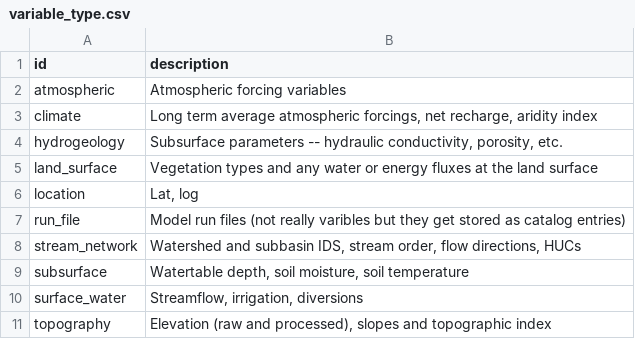
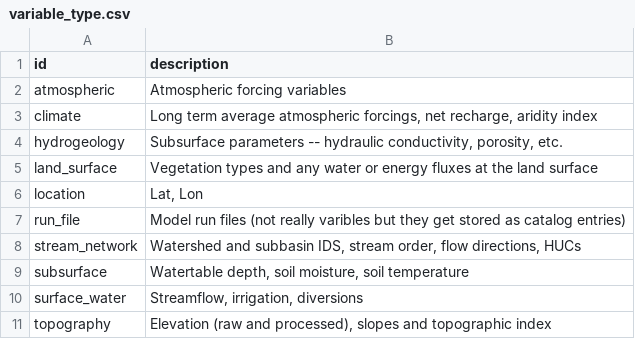
Before and after one commit to hydroframe/hf_hydrodata, a CSV file: src/hf_hydrodata/model/variable_type.csv, drawn as a sheet.

Commit message:
Generate documentation of Available Data and Products

```diff
--- a/src/hf_hydrodata/model/variable_type.csv
+++ b/src/hf_hydrodata/model/variable_type.csv
@@ -5,3 +5,3 @@ hydrogeology,"Subsurface parameters -- hydraulic conductivity, porosity, etc."
 land_surface,Vegetation types and any water or energy fluxes at the land surface
-location,"Lat, log"
+location,"Lat, Lon"
 run_file,Model run files  (not really varibles but they get stored as catalog entries)
```
Also changed, not shown: 19 other files.
